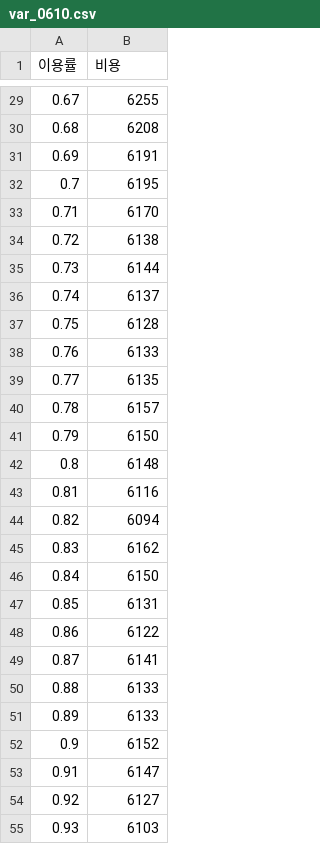
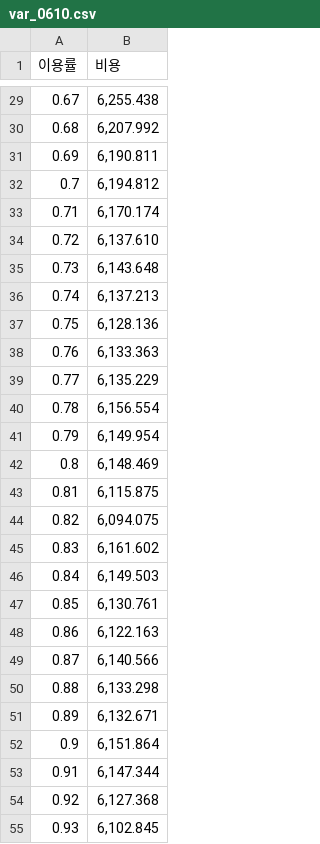
Before and after one commit to janghanhwi/JHH, a CSV file: var_0610.csv, drawn as a sheet; only a part is shown, gaps mark what is left out; the diff covers the shown part only.

```diff
--- a/var_0610.csv
+++ b/var_0610.csv
@@ -29,27 +29,27 @@
-0.67,6255
-0.68,6208
-0.69,6191
-0.7,6195
-0.71,6170
-0.72,6138
-0.73,6144
-0.74,6137
-0.75,6128
-0.76,6133
-0.77,6135
-0.78,6157
-0.79,6150
-0.8,6148
-0.81,6116
-0.82,6094
-0.83,6162
-0.84,6150
-0.85,6131
-0.86,6122
-0.87,6141
-0.88,6133
-0.89,6133
-0.9,6152
-0.91,6147
-0.92,6127
-0.93,6103
+0.67,"6,255.438 "
+0.68,"6,207.992 "
+0.69,"6,190.811 "
+0.7,"6,194.812 "
+0.71,"6,170.174 "
+0.72,"6,137.610 "
+0.73,"6,143.648 "
+0.74,"6,137.213 "
+0.75,"6,128.136 "
+0.76,"6,133.363 "
+0.77,"6,135.229 "
+0.78,"6,156.554 "
+0.79,"6,149.954 "
+0.8,"6,148.469 "
+0.81,"6,115.875 "
+0.82,"6,094.075 "
+0.83,"6,161.602 "
+0.84,"6,149.503 "
+0.85,"6,130.761 "
+0.86,"6,122.163 "
+0.87,"6,140.566 "
+0.88,"6,133.298 "
+0.89,"6,132.671 "
+0.9,"6,151.864 "
+0.91,"6,147.344 "
+0.92,"6,127.368 "
+0.93,"6,102.845 "
```
Also changed, not shown: 29 edited cells elsewhere in this file.
